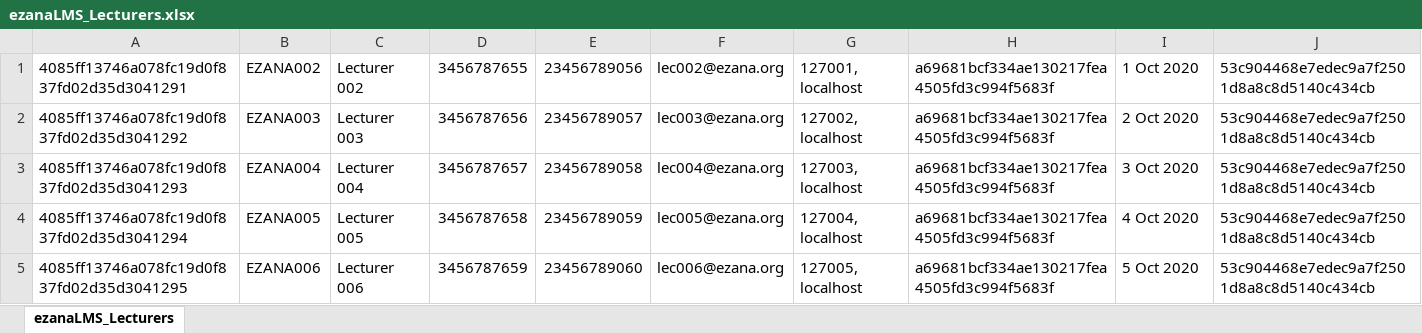
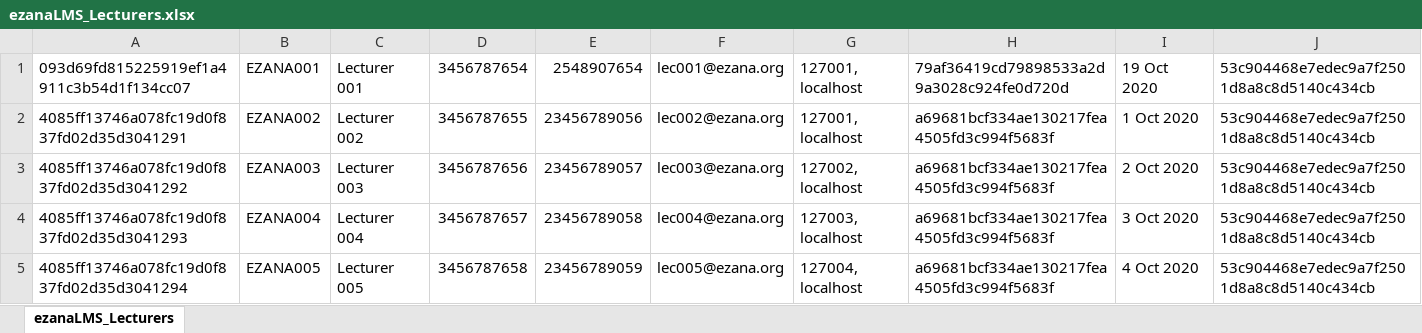
Before and after one commit to Ezana-LMS/Ezana, an Excel workbook: EzanaLMSData/XLSFiles/ezanaLMS_Lecturers.xlsx, sheet ezanaLMS_Lecturers, drawn as a sheet; only a part is shown; the shorter side is filled out with more unchanged rows; values as stored, in another font and other column widths than the file's, no borders; the diff names each change by its address in the sheet, - before the commit and + after, or states it on an @@ line.

Commit message:
Fully Implemented Import EXCEL File

```diff
--- a/EzanaLMSData/XLSFiles/ezanaLMS_Lecturers.xlsx (sheet ezanaLMS_Lecturers)
+++ b/EzanaLMSData/XLSFiles/ezanaLMS_Lecturers.xlsx (sheet ezanaLMS_Lecturers)
+row 1: 093d69fd815225919ef1a4911c3b54d1f134cc07 | EZANA001 | Lecturer 001 | 3456787654 | 2548907654 | lec001@ezana.org | 127001, localhost | 79af36419cd79898533a2d9a3028c924fe0d720d | 19 Oct 2020 | 53c904468e7edec9a7f2501d8a8c8d5140c434cb
```
Also changed, not shown: 1 other file.
